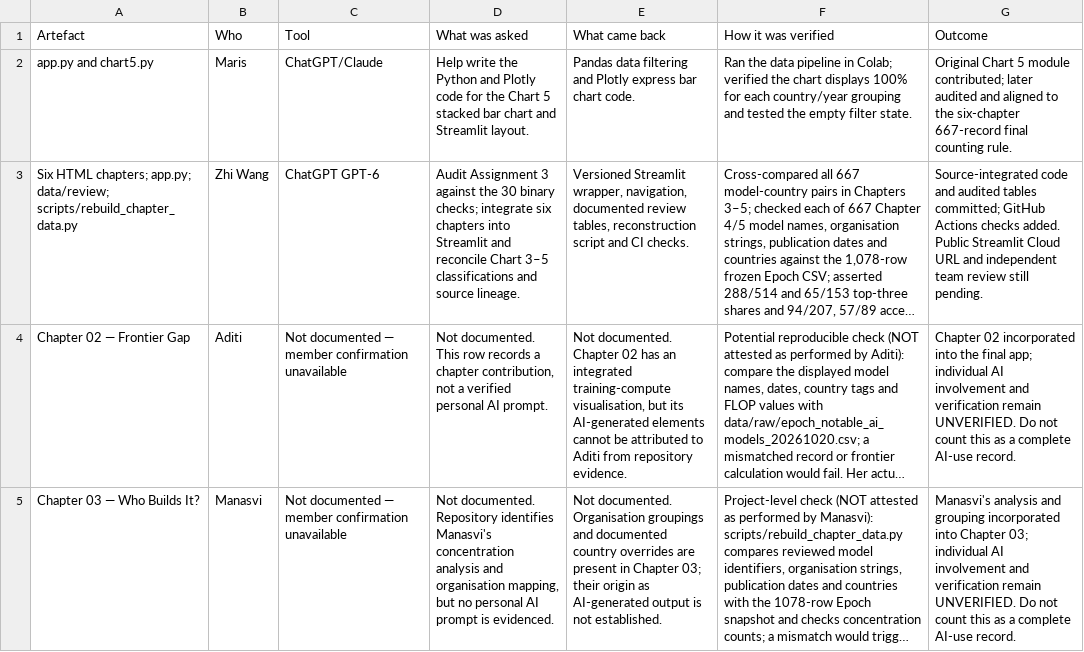
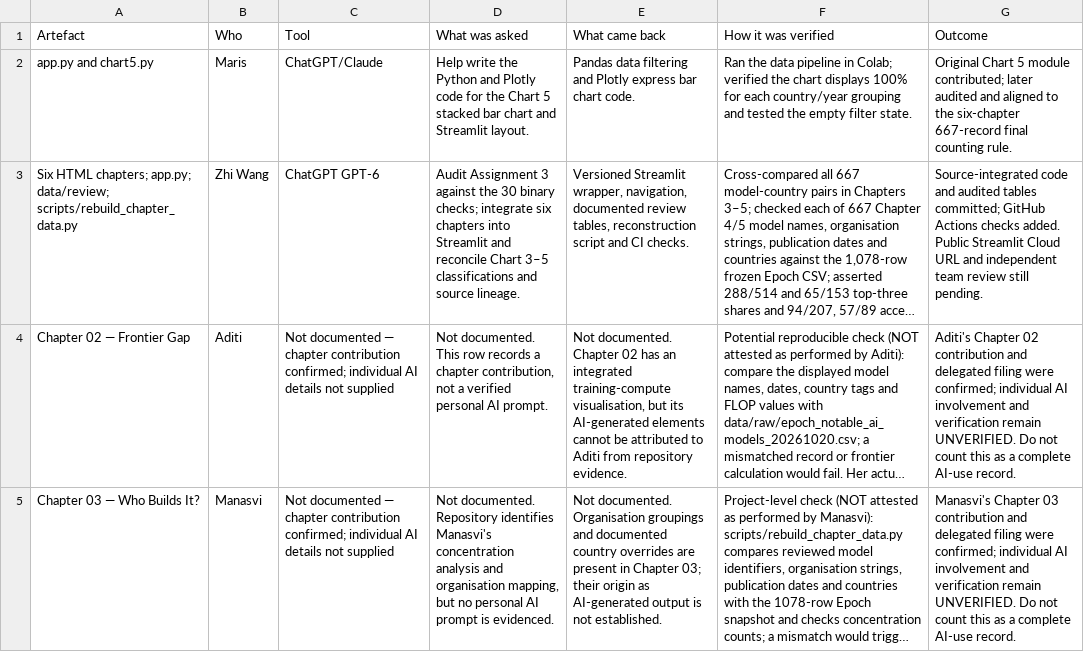
Before and after one commit to zhiwong120800-alt/us-china-ai-race, a CSV file: docs/ai_provenance_matrix.csv, drawn as a sheet; long unchanged cells end in …; the diff names each change by its address in the sheet, - before the commit and + after, or states it on an @@ line.

Commit message:
Record member confirmation of contributions without inventing AI-use specifics

```diff
--- a/docs/ai_provenance_matrix.csv
+++ b/docs/ai_provenance_matrix.csv
-C4:C5 (Tool): …documented — member confirmation unavailable
+C4:C5 (Tool): …documented — chapter contribution confirmed; individual AI details not supplied
-G4 (Outcome): Chapter 02 incorporated into the final app; individual AI…
+G4 (Outcome): Aditi's Chapter 02 contribution and delegated filing were confirmed; individual AI…
-G5 (Outcome): Manasvi's analysis and grouping incorporated into Chapter 03; individual AI…
+G5 (Outcome): Manasvi's Chapter 03 contribution and delegated filing were confirmed; individual AI…
```
